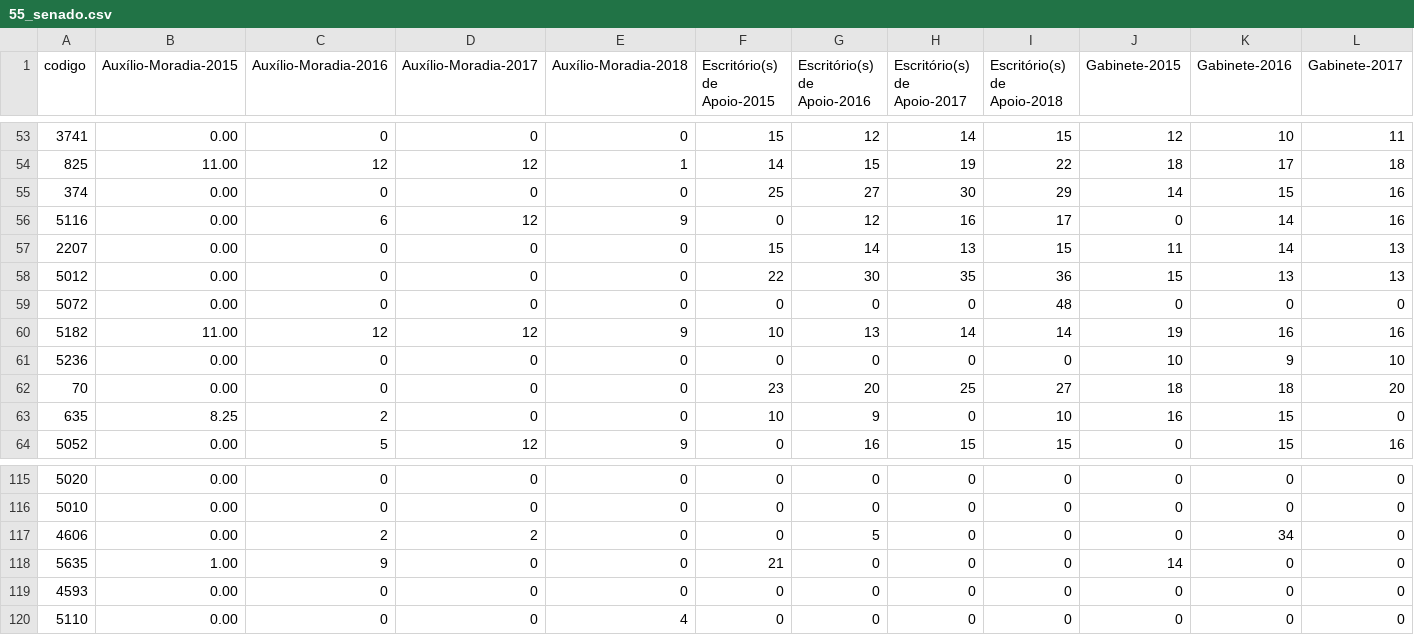
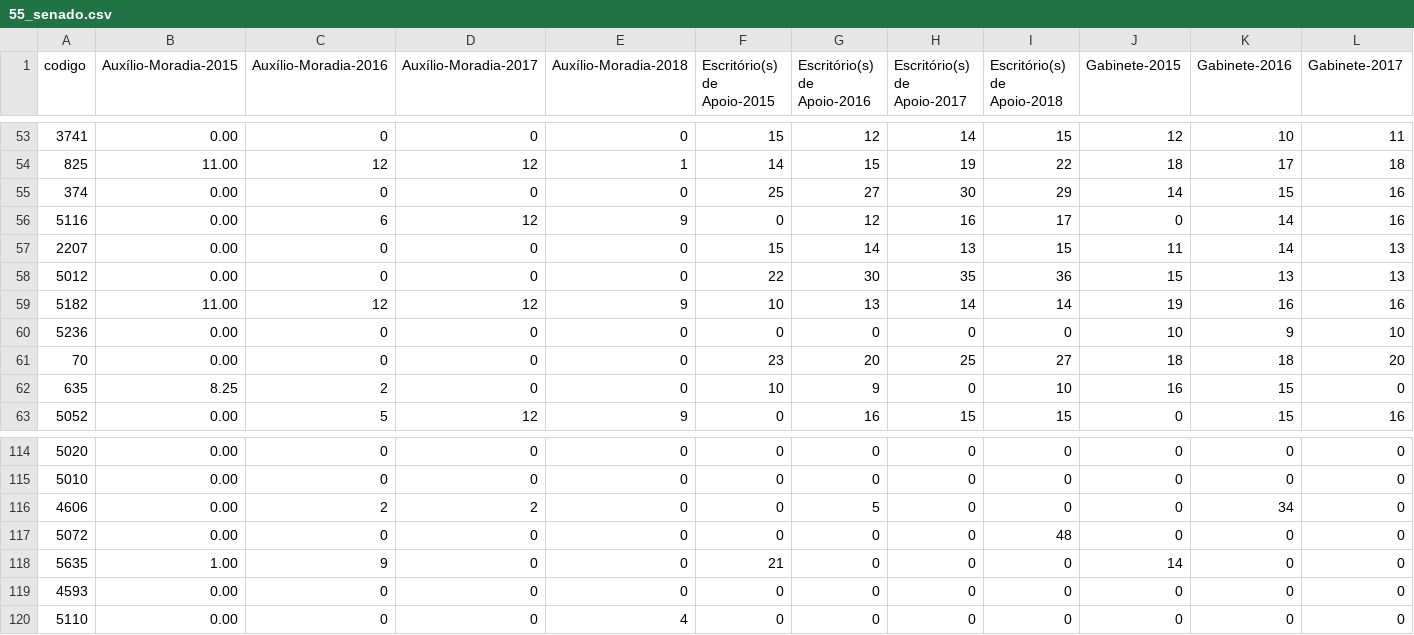
Before and after one commit to RobStelling/senado, a CSV file: csv/55_senado.csv, drawn as a sheet; only a part is shown, gaps mark what is left out; removed rows and columns are numbered as before the commit, all else as after; rows hold the shown columns only; the diff names each change by its address in the sheet, - before the commit and + after, or states it on an @@ line.

Commit message:
Atualização de dados do Senado (55)- auto

```diff
--- a/csv/55_senado.csv
+++ b/csv/55_senado.csv
-row 59: 5072 | 0.00 | 0 | 0 | 0 | 0 | 0 | 0 | 48 | 0 | 0 | 0
+row 117: 5072 | 0.00 | 0 | 0 | 0 | 0 | 0 | 0 | 48 | 0 | 0 | 0
```
Also changed, not shown: 5 other files.
